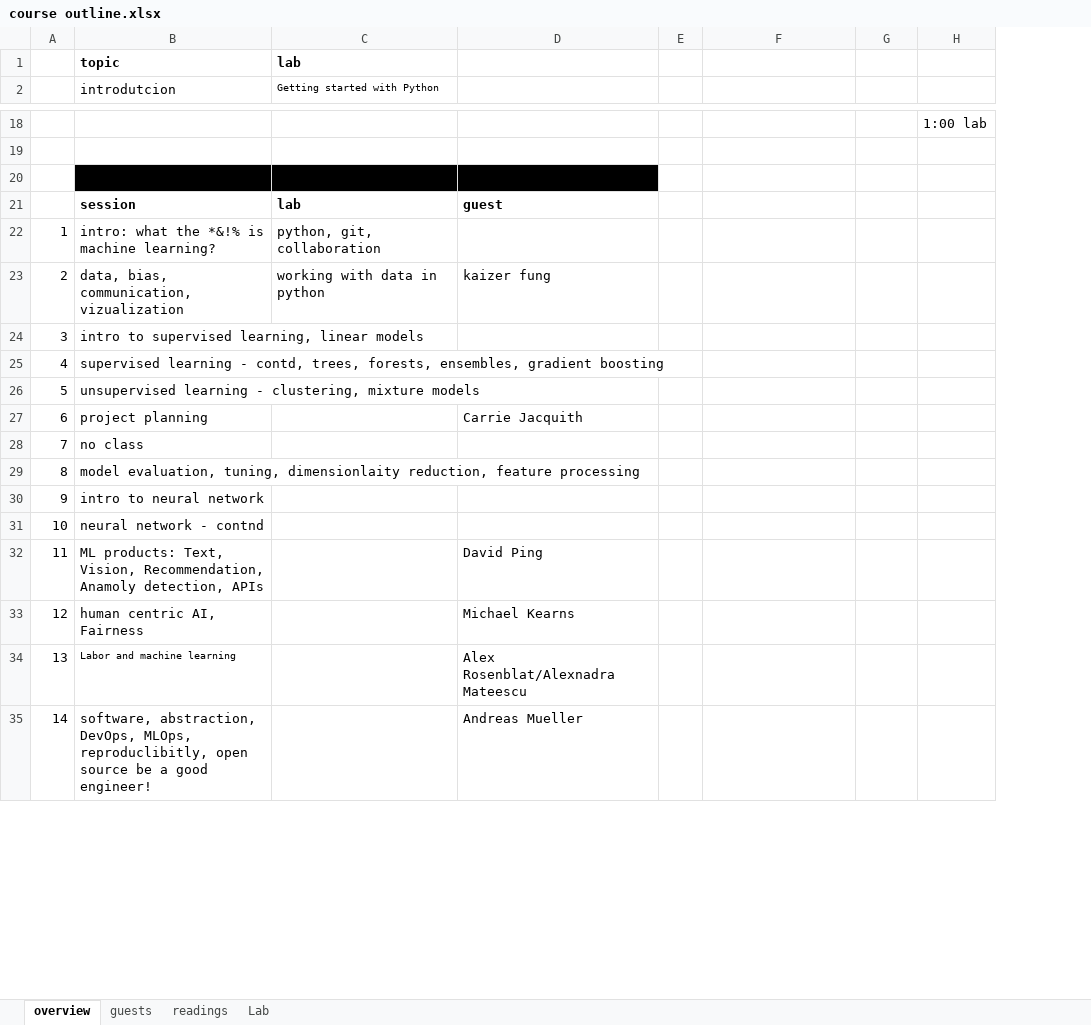
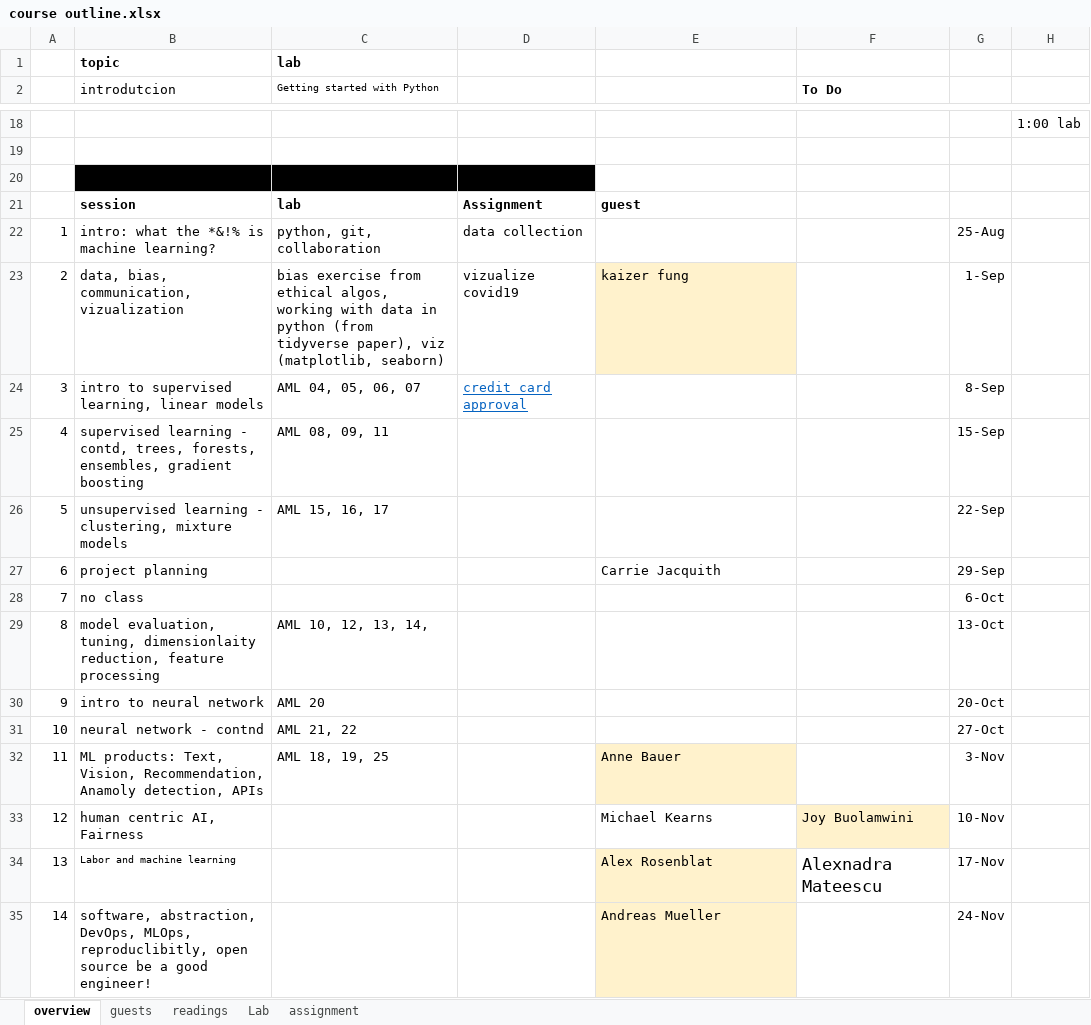
Before and after one commit to Amirosimani/Machine_Learning_Pratt, an Excel workbook: course outline.xlsx, sheet overview, drawn as a sheet; only a part is shown, gaps mark what is left out; values as stored, in another font and other column widths than the file's, no borders; removed rows and columns are numbered as before the commit, all else as after; the diff covers the shown part only; the diff names each change by its address in the sheet, - before the commit and + after, or states it on an @@ line.

```diff
--- a/course outline.xlsx (sheet overview)
+++ b/course outline.xlsx (sheet overview)
+sheet tab: assignment
+column D, rows 21-24: Assignment | data collection | vizualize covid19 | credit card approval
-column E, empty
-F2: (empty)
+F2: To Do
-E20 fill: #000000
+E20 fill: none
-G22: (empty)
+G22: 25-Aug
-C23 (Getting started with Python): working with data in python
+C23 (Getting started with Python): bias exercise from ethical algos, working with data in python (from tidyverse paper), viz (matplotlib, seaborn)
-E23 fill: none
+E23 fill: #FFF2CC
-G23: (empty)
+G23: 1-Sep
-C24 (Getting started with Python): (empty)
+C24 (Getting started with Python): AML 04, 05, 06, 07
-G24: (empty)
+G24: 8-Sep
-C25 (Getting started with Python): (empty)
+C25 (Getting started with Python): AML 08, 09, 11
-G25: (empty)
+G25: 15-Sep
-C26 (Getting started with Python): (empty)
+C26 (Getting started with Python): AML 15, 16, 17
-G26: (empty)
+G26: 22-Sep
-G27: (empty)
+G27: 29-Sep
-G28: (empty)
+G28: 6-Oct
-C29 (Getting started with Python): (empty)
+C29 (Getting started with Python): AML 10, 12, 13, 14,
-G29: (empty)
+G29: 13-Oct
-C30 (Getting started with Python): (empty)
+C30 (Getting started with Python): AML 20
-G30: (empty)
+G30: 20-Oct
-C31 (Getting started with Python): (empty)
+C31 (Getting started with Python): AML 21, 22
-G31: (empty)
+G31: 27-Oct
-C32 (Getting started with Python): (empty)
+C32 (Getting started with Python): AML 18, 19, 25
-E32: David Ping
+E32: Anne Bauer
-E32 fill: none
+E32 fill: #FFF2CC
-G32: (empty)
+G32: 3-Nov
-F33 (To Do): (empty)
+F33 (To Do): Joy Buolamwini
-F33 fill: none
+F33 fill: #FFF2CC
-G33: (empty)
+G33: 10-Nov
-E34: Alex Rosenblat/Alexnadra Mateescu
+E34: Alex Rosenblat
-E34:E35 fill: none
+E34:E35 fill: #FFF2CC
-F34 (To Do): (empty)
+F34 (To Do): Alexnadra Mateescu
-G34: (empty)
+G34: 17-Nov
-G35: (empty)
+G35: 24-Nov
```
Also changed, not shown: 8 edited cells elsewhere in this sheet, sheet readings, sheet Lab, charts or pictures, 2 other files.
